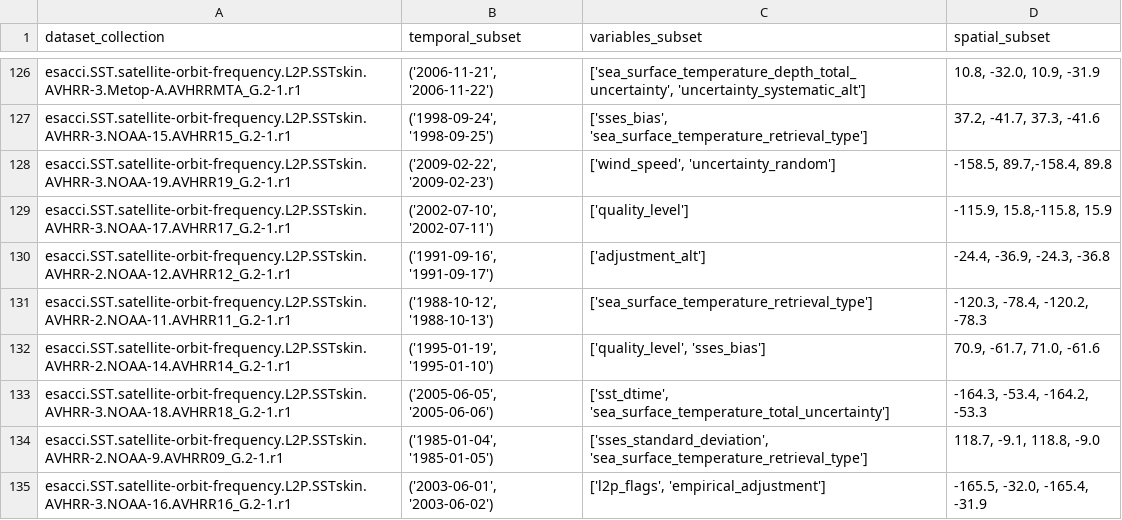
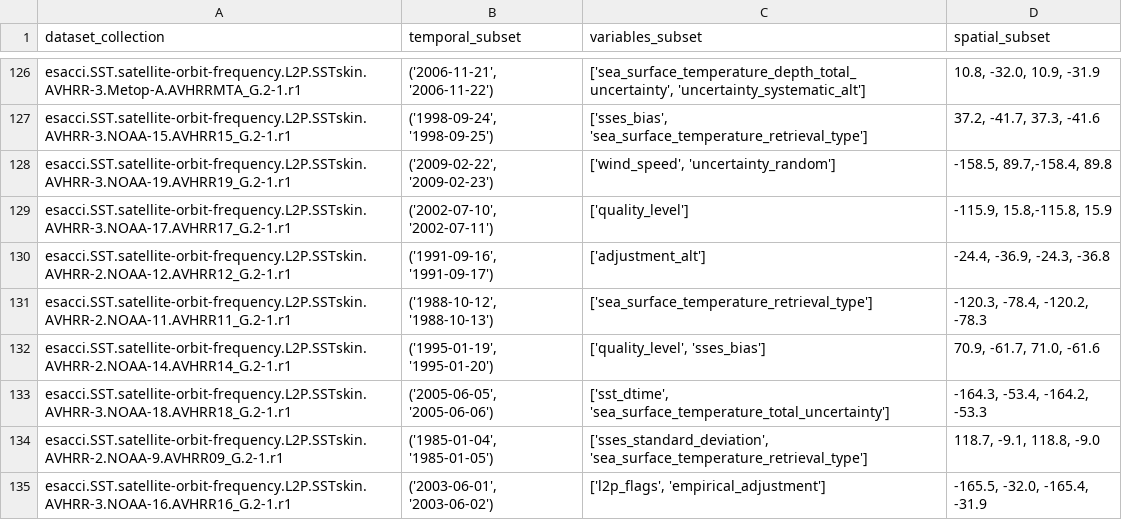
Before and after one commit to CCI-Tools/cate-e2e, a CSV file: validation/python/test_scenarios.csv, drawn as a sheet; only a part is shown, gaps mark what is left out.

Commit message:
today's test results plus adjustment of test scenarios and fixed erroneous passing of time range

```diff
--- a/validation/python/test_scenarios.csv
+++ b/validation/python/test_scenarios.csv
@@ -131,3 +131,3 @@ esacci.SST.satellite-orbit-frequency.L2P.SSTskin.AVHRR-2.NOAA-12.AVHRR12_G.2-1.r
 esacci.SST.satellite-orbit-frequency.L2P.SSTskin.AVHRR-2.NOAA-11.AVHRR11_G.2-1.r1;('1988-10-12', '1988-10-13');['sea_surface_temperature_retrieval_type'];-120.3, -78.4, -120.2, -78.3
-esacci.SST.satellite-orbit-frequency.L2P.SSTskin.AVHRR-2.NOAA-14.AVHRR14_G.2-1.r1;('1995-01-19', '1995-01-10');['quality_level', 'sses_bias'];70.9, -61.7, 71.0, -61.6
+esacci.SST.satellite-orbit-frequency.L2P.SSTskin.AVHRR-2.NOAA-14.AVHRR14_G.2-1.r1;('1995-01-19', '1995-01-20');['quality_level', 'sses_bias'];70.9, -61.7, 71.0, -61.6
 esacci.SST.satellite-orbit-frequency.L2P.SSTskin.AVHRR-3.NOAA-18.AVHRR18_G.2-1.r1;('2005-06-05', '2005-06-06');['sst_dtime', 'sea_surface_temperature_total_uncertainty'];-164.3, -53.4, -164.2, -53.3
```
Also changed, not shown: 2 other files.
